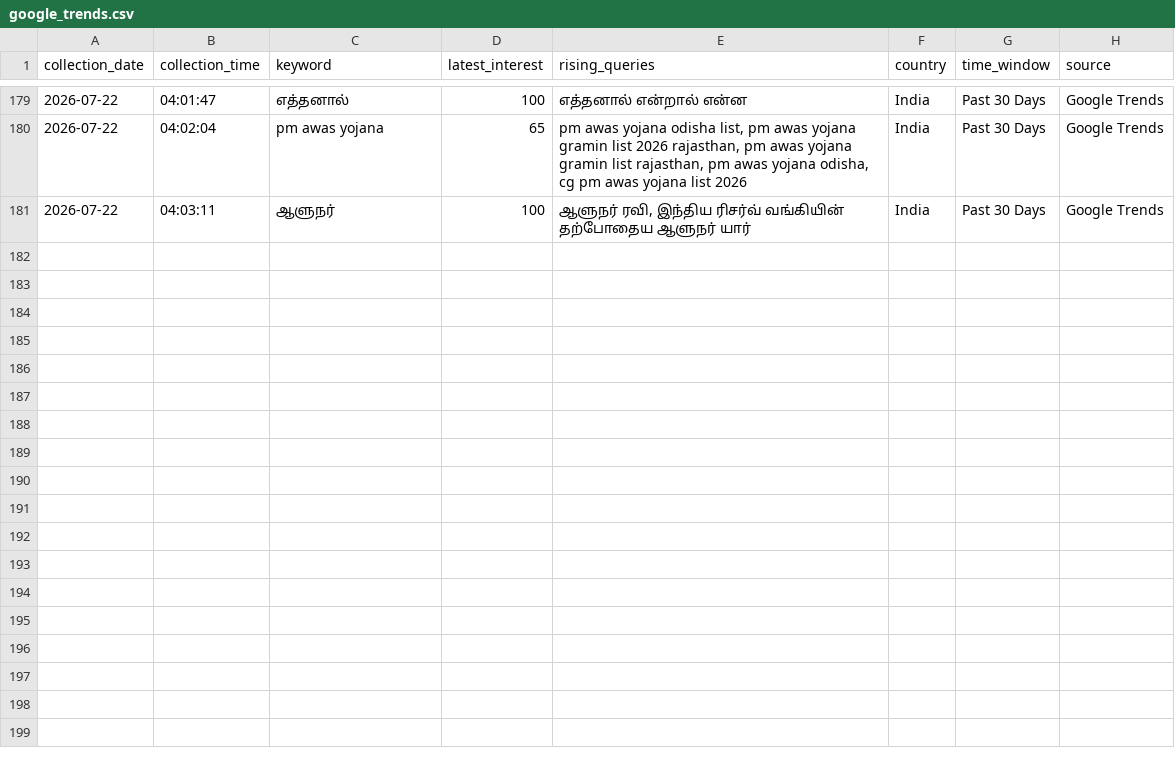
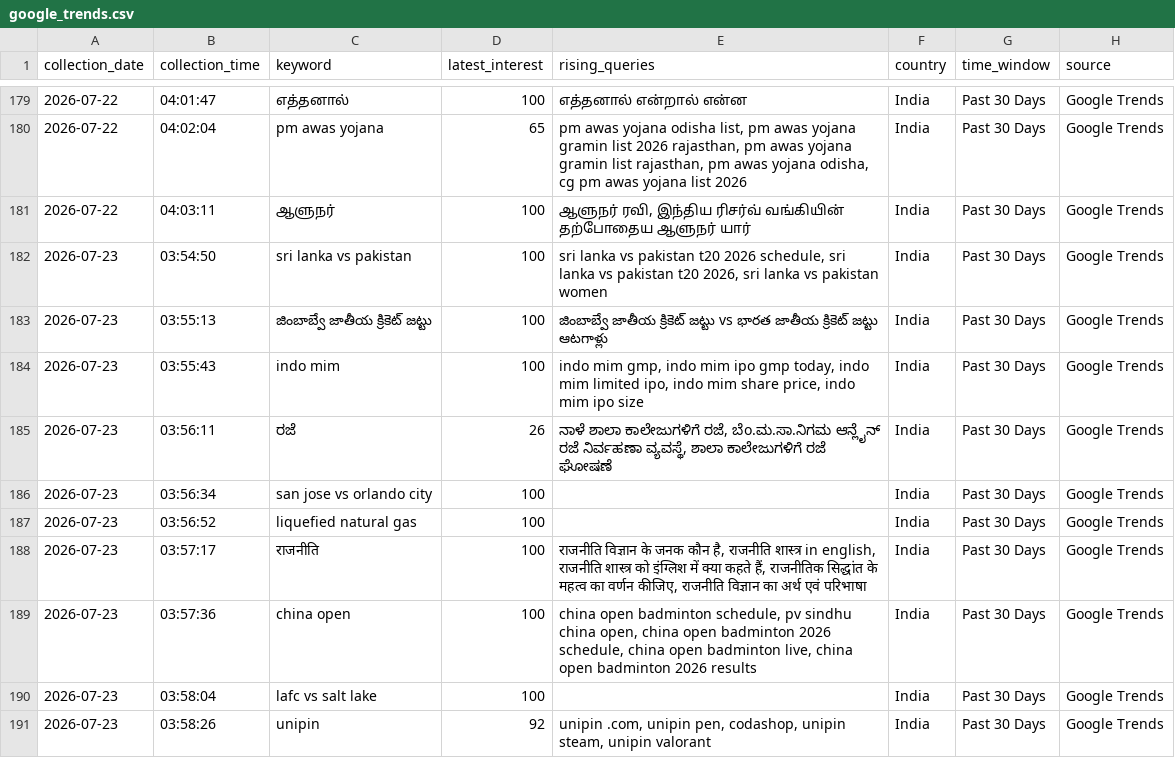
Before and after one commit to ank17a-5/India-Trend-Radar, a CSV file: data/raw/google_trends.csv, drawn as a sheet; only a part is shown, gaps mark what is left out.

```diff
--- a/data/raw/google_trends.csv
+++ b/data/raw/google_trends.csv
@@ -181 +181,11 @@ collection_date,collection_time,keyword,latest_interest,rising_queries,country,t
 2026-07-22,04:03:11,ஆளுநர்,100,"ஆளுநர் ரவி, இந்திய ரிசர்வ் வங்கியின் தற்போதைய ஆளுநர் யார்",India,Past 30 Days,Google Trends
+2026-07-23,03:54:50,sri lanka vs pakistan,100,"sri lanka vs pakistan t20 2026 schedule, sri lanka vs pakistan t20 2026, sri lanka vs pakistan women",India,Past 30 Days,Google Trends
+2026-07-23,03:55:13,జింబాబ్వే జాతీయ క్రికెట్ జట్టు,100,జింబాబ్వే జాతీయ క్రికెట్ జట్టు vs భారత జాతీయ క్రికెట్ జట్టు ఆటగాళ్లు,India,Past 30 Days,Google Trends
+2026-07-23,03:55:43,indo mim,100,"indo mim gmp, indo mim ipo gmp today, indo mim limited ipo, indo mim share price, indo mim ipo size",India,Past 30 Days,Google Trends
+2026-07-23,03:56:11,ರಜೆ,26,"ನಾಳೆ ಶಾಲಾ ಕಾಲೇಜುಗಳಿಗೆ ರಜೆ, ಬೆo.ಮ.ಸಾ.ನಿಗಮ ಆನ್ಲೈನ್ ರಜೆ ನಿರ್ವಹಣಾ ವ್ಯವಸ್ಥೆ, ಶಾಲಾ ಕಾಲೇಜುಗಳಿಗೆ ರಜೆ ಘೋಷಣೆ",India,Past 30 Days,Google Trends
+2026-07-23,03:56:34,san jose vs orlando city,100,,India,Past 30 Days,Google Trends
+2026-07-23,03:56:52,liquefied natural gas,100,,India,Past 30 Days,Google Trends
+2026-07-23,03:57:17,राजनीति,100,"राजनीति विज्ञान के जनक कौन है, राजनीति शास्त्र in english, राजनीति शास्त्र को इंग्लिश में क्या कहते हैं, राजनीतिक सिद्धांत के महत्व का वर्णन कीजिए, राजनीति विज्ञान का अर्थ एवं परिभाषा",India,Past 30 Days,Google Trends
+2026-07-23,03:57:36,china open,100,"china open badminton schedule, pv sindhu china open, china open badminton 2026 schedule, china open badminton live, china open badminton 2026 results",India,Past 30 Days,Google Trends
+2026-07-23,03:58:04,lafc vs salt lake,100,,India,Past 30 Days,Google Trends
+2026-07-23,03:58:26,unipin,92,"unipin .com, unipin pen, codashop, unipin steam, unipin valorant",India,Past 30 Days,Google Trends
```
Also changed, not shown: data/cleaned/google_trends_clean.csv, 5 other files.
